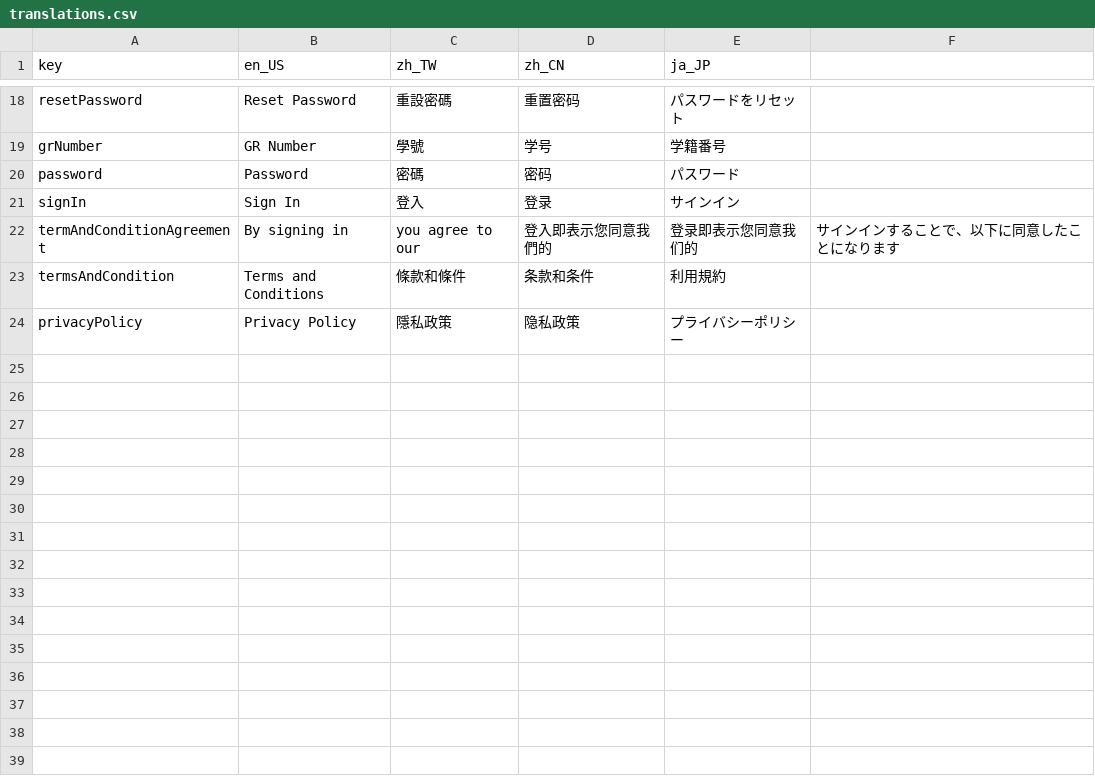
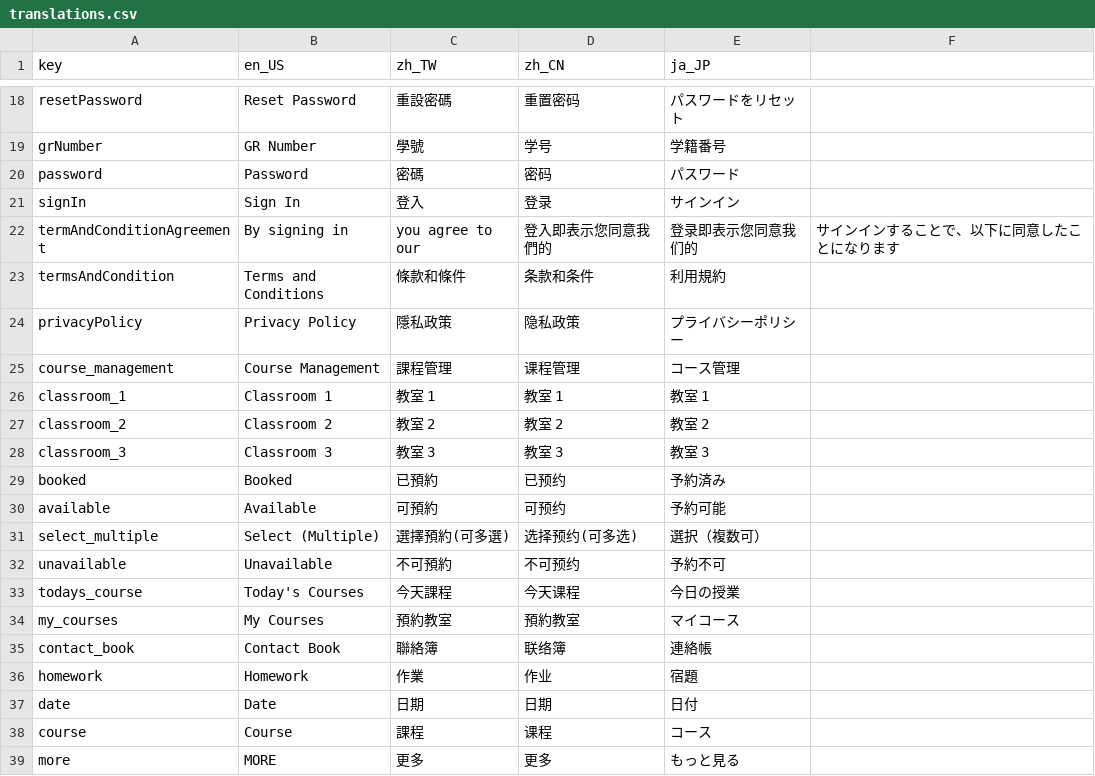
Before and after one commit to mnba3223/EduHub, a CSV file: assets/translations/translations.csv, drawn as a sheet; only a part is shown, gaps mark what is left out; the diff names each change by its address in the sheet, - before the commit and + after, or states it on an @@ line.

```diff
--- a/assets/translations/translations.csv
+++ b/assets/translations/translations.csv
+row 25: course_management | Course Management | 課程管理 | 课程管理 | コース管理
+row 26: classroom_1 | Classroom 1 | 教室 1 | 教室 1 | 教室 1
+row 27: classroom_2 | Classroom 2 | 教室 2 | 教室 2 | 教室 2
+row 28: classroom_3 | Classroom 3 | 教室 3 | 教室 3 | 教室 3
+row 29: booked | Booked | 已預約 | 已预约 | 予約済み
+row 30: available | Available | 可預約 | 可预约 | 予約可能
+row 31: select_multiple | Select (Multiple) | 選擇預約(可多選) | 选择预约(可多选) | 選択（複数可）
+row 32: unavailable | Unavailable | 不可預約 | 不可预约 | 予約不可
+row 33: todays_course | Today's Courses | 今天課程 | 今天课程 | 今日の授業
+row 34: my_courses | My Courses | 預約教室 | 預約教室 | マイコース
+row 35: contact_book | Contact Book | 聯絡簿 | 联络簿 | 連絡帳
+row 36: homework | Homework | 作業 | 作业 | 宿題
+row 37: date | Date | 日期 | 日期 | 日付
+row 38: course | Course | 課程 | 课程 | コース
+row 39: more | MORE | 更多 | 更多 | もっと見る
```
Also changed, not shown: 6 other files.
